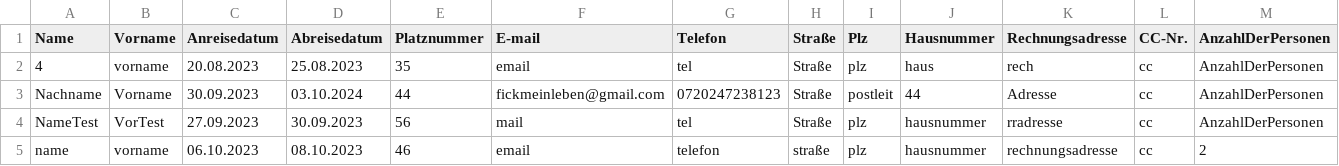
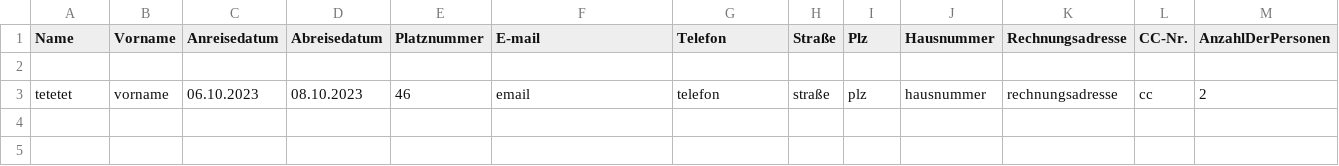
Before and after one commit to Zamox/Softwarequalit-t-Campingplatz, a CSV file: BuchungsCSV.csv, drawn as a sheet; only a part is shown; removed rows and columns are numbered as before the commit, all else as after; rows hold the shown columns only; the diff names each change by its address in the sheet, - before the commit and + after, or states it on an @@ line.

Commit message:
Richtige Buchungen

```diff
--- a/BuchungsCSV.csv
+++ b/BuchungsCSV.csv
-row 2: 4 | vorname | 20.08.2023 | 25.08.2023 | 35 | email | tel | Straße | plz | haus | rech | cc | AnzahlDerPersonen
+row 2: (empty)
-row 3: Nachname | Vorname | 30.09.2023 | 03.10.2024 | 44 | fickmeinleben@gmail.com | 0720247238123 | Straße | postleit | 44 | Adresse | cc | AnzahlDerPersonen
-row 4: NameTest | VorTest | 27.09.2023 | 30.09.2023 | 56 | mail | tel | Straße | plz | hausnummer | rradresse | cc | AnzahlDerPersonen
-A3 (Name): name
+A3 (Name): tetetet
```
Also changed, not shown: Platzdaten.csv, 43 other files.
